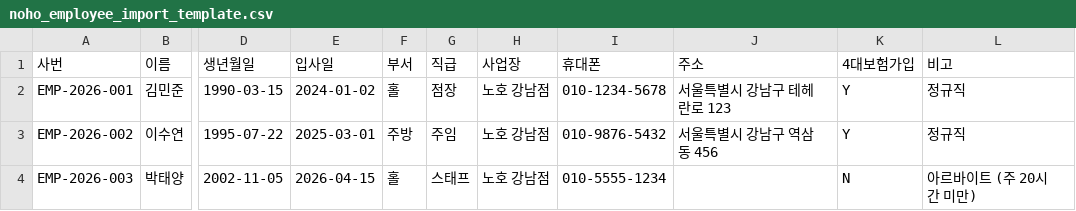
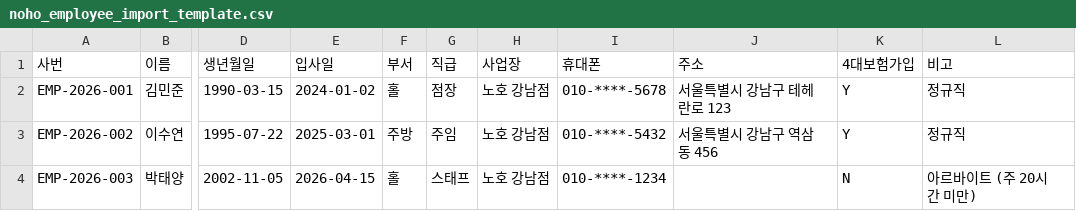
Before and after one commit to seojaehong/hrms, a CSV file: docs/clients/noho_employee_import_template.csv, drawn as a sheet; only a part is shown, gaps mark what is left out; the diff names each change by its address in the sheet, - before the commit and + after, or states it on an @@ line.

```diff
--- a/docs/clients/noho_employee_import_template.csv
+++ b/docs/clients/noho_employee_import_template.csv
-I2 (휴대폰): 010-1234-5678
+I2 (휴대폰): 010-****-5678
-I3 (휴대폰): 010-9876-5432
+I3 (휴대폰): 010-****-5432
-I4 (휴대폰): 010-5555-1234
+I4 (휴대폰): 010-****-1234
```
Also changed, not shown: 2 other files.
